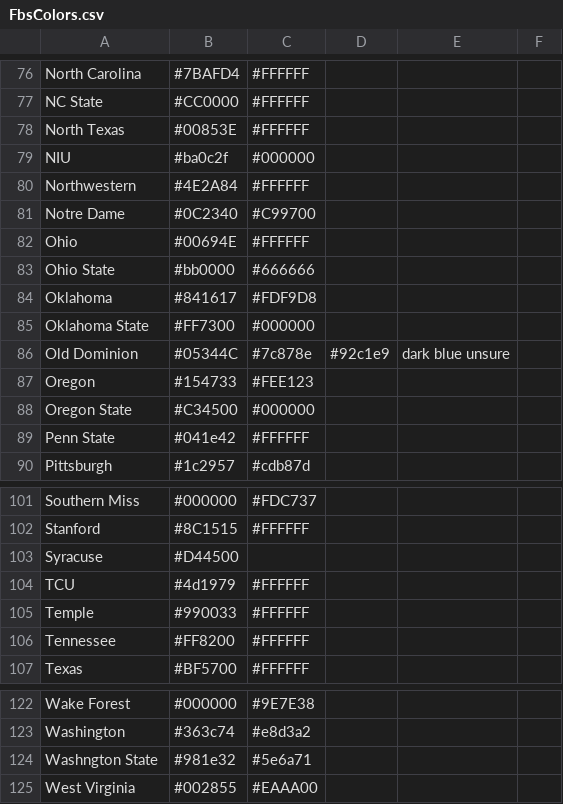
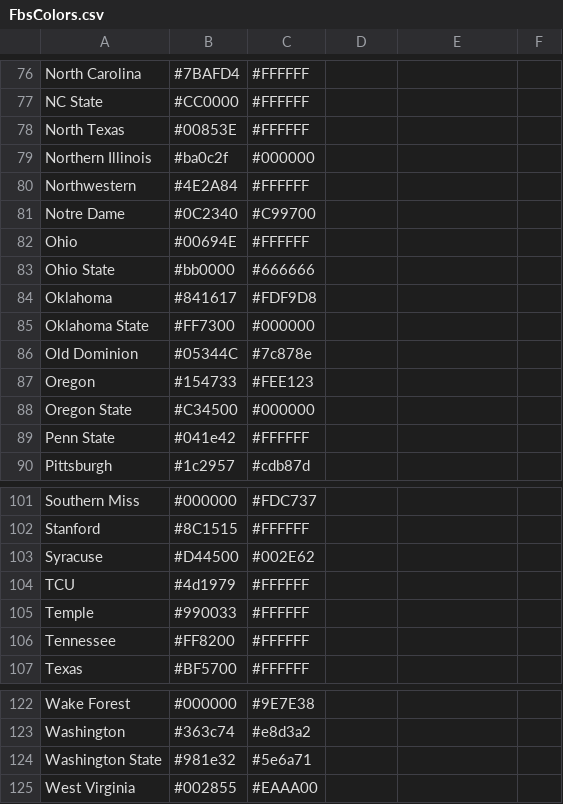
Before and after one commit to Ajfrick/SnP_Analysis, a CSV file: Data/FbsColors.csv, drawn as a sheet; only a part is shown, gaps mark what is left out; the diff covers the shown part only.

```diff
--- a/Data/FbsColors.csv
+++ b/Data/FbsColors.csv
@@ -79 +79 @@ North Texas,#00853E,#FFFFFF,,,
-NIU,#ba0c2f,#000000,,,
+Northern Illinois,#ba0c2f,#000000
@@ -86 +86 @@ Oklahoma State,#FF7300,#000000,,,
-Old Dominion,#05344C,#7c878e,#92c1e9,dark blue unsure,
+Old Dominion,#05344C,#7c878e
@@ -103 +103 @@ Stanford ,#8C1515,#FFFFFF,,,
-Syracuse,#D44500,,,,
+Syracuse,#D44500,#002E62
@@ -124 +124 @@ Washington,#363c74,#e8d3a2,,,
-Washngton State,#981e32,#5e6a71,,,
+Washington State,#981e32,#5e6a71
```
Also changed, not shown: 6 added rows and 22 edited cells elsewhere in this file, 10 other files.
